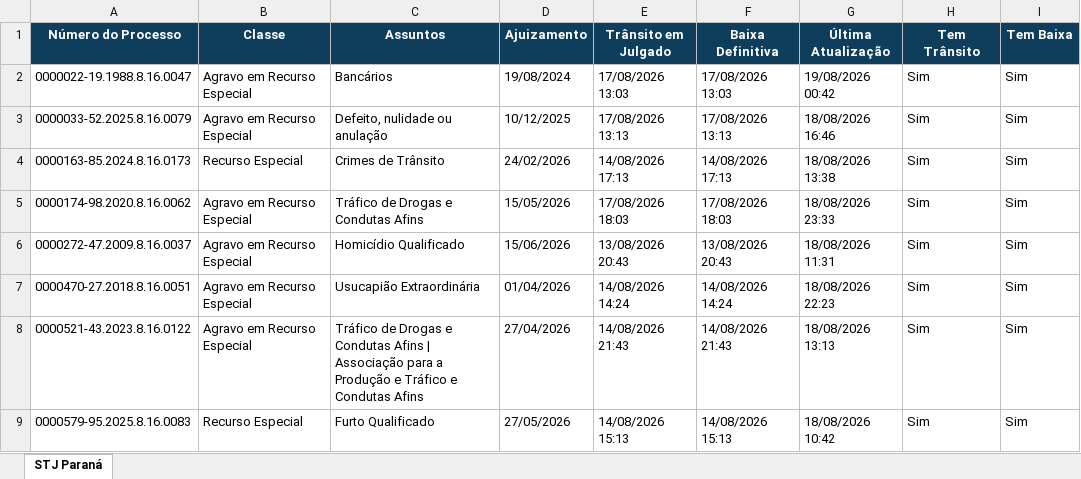
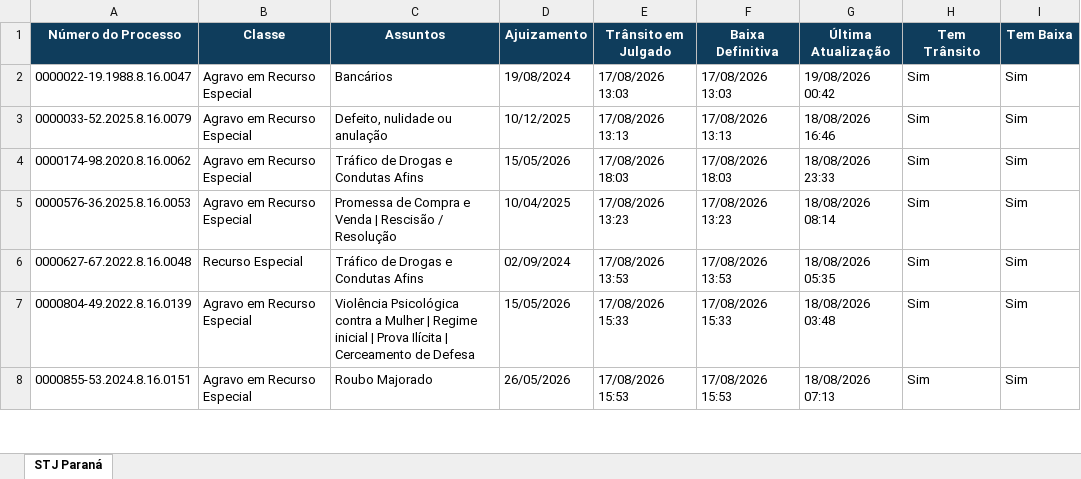
Before and after one commit to narleysousa/Consulta-STJ, an Excel workbook: docs/resultados.xlsx, sheet STJ Paraná, drawn as a sheet; only a part is shown; values as stored, in another font and other column widths than the file's, no borders; removed rows and columns are numbered as before the commit, all else as after; the diff covers the shown part only; the diff names each change by its address in the sheet, - before the commit and + after, or states it on an @@ line.

```diff
--- a/docs/resultados.xlsx (sheet STJ Paraná)
+++ b/docs/resultados.xlsx (sheet STJ Paraná)
-row 4: 0000163-85.2024.8.16.0173 | Recurso Especial | Crimes de Trânsito | 24/02/2026 | 14/08/2026 17:13 | 14/08/2026 17:13 | 18/08/2026 13:38 | Sim | Sim
-A5 (Número do Processo): 0000272-47.2009.8.16.0037
+A5 (Número do Processo): 0000576-36.2025.8.16.0053
-C5 (Assuntos): Homicídio Qualificado
+C5 (Assuntos): Promessa de Compra e Venda | Rescisão / Resolução
-D5 (Ajuizamento): 15/06/2026
+D5 (Ajuizamento): 10/04/2025
-E5 (Trânsito em Julgado): 13/08/2026 20:43
+E5 (Trânsito em Julgado): 17/08/2026 13:23
-F5 (Baixa Definitiva): 13/08/2026 20:43
+F5 (Baixa Definitiva): 17/08/2026 13:23
-G5 (Última Atualização): 18/08/2026 11:31
+G5 (Última Atualização): 18/08/2026 08:14
-A6 (Número do Processo): 0000470-27.2018.8.16.0051
+A6 (Número do Processo): 0000627-67.2022.8.16.0048
-B6 (Classe): Agravo em Recurso Especial
+B6 (Classe): Recurso Especial
-C6 (Assuntos): Usucapião Extraordinária
+C6 (Assuntos): Tráfico de Drogas e Condutas Afins
-D6 (Ajuizamento): 01/04/2026
+D6 (Ajuizamento): 02/09/2024
-E6 (Trânsito em Julgado): 14/08/2026 14:24
+E6 (Trânsito em Julgado): 17/08/2026 13:53
-F6 (Baixa Definitiva): 14/08/2026 14:24
+F6 (Baixa Definitiva): 17/08/2026 13:53
-G6 (Última Atualização): 18/08/2026 22:23
+G6 (Última Atualização): 18/08/2026 05:35
-A7 (Número do Processo): 0000521-43.2023.8.16.0122
+A7 (Número do Processo): 0000804-49.2022.8.16.0139
-C7 (Assuntos): Tráfico de Drogas e Condutas Afins | Associação para a Produção e Tráfico e Condutas Afins
+C7 (Assuntos): Violência Psicológica contra a Mulher | Regime inicial | Prova Ilícita | Cerceamento de Defesa
-D7 (Ajuizamento): 27/04/2026
+D7 (Ajuizamento): 15/05/2026
-E7 (Trânsito em Julgado): 14/08/2026 21:43
+E7 (Trânsito em Julgado): 17/08/2026 15:33
-F7 (Baixa Definitiva): 14/08/2026 21:43
+F7 (Baixa Definitiva): 17/08/2026 15:33
-G7 (Última Atualização): 18/08/2026 13:13
+G7 (Última Atualização): 18/08/2026 03:48
-A8 (Número do Processo): 0000579-95.2025.8.16.0083
+A8 (Número do Processo): 0000855-53.2024.8.16.0151
-B8 (Classe): Recurso Especial
+B8 (Classe): Agravo em Recurso Especial
-C8 (Assuntos): Furto Qualificado
+C8 (Assuntos): Roubo Majorado
-D8 (Ajuizamento): 27/05/2026
+D8 (Ajuizamento): 26/05/2026
-E8 (Trânsito em Julgado): 14/08/2026 15:13
+E8 (Trânsito em Julgado): 17/08/2026 15:53
-F8 (Baixa Definitiva): 14/08/2026 15:13
+F8 (Baixa Definitiva): 17/08/2026 15:53
-G8 (Última Atualização): 18/08/2026 10:42
+G8 (Última Atualização): 18/08/2026 07:13
```
Also changed, not shown: 21 added rows, 20 removed rows and 306 edited cells elsewhere in this sheet, 2 other files.
